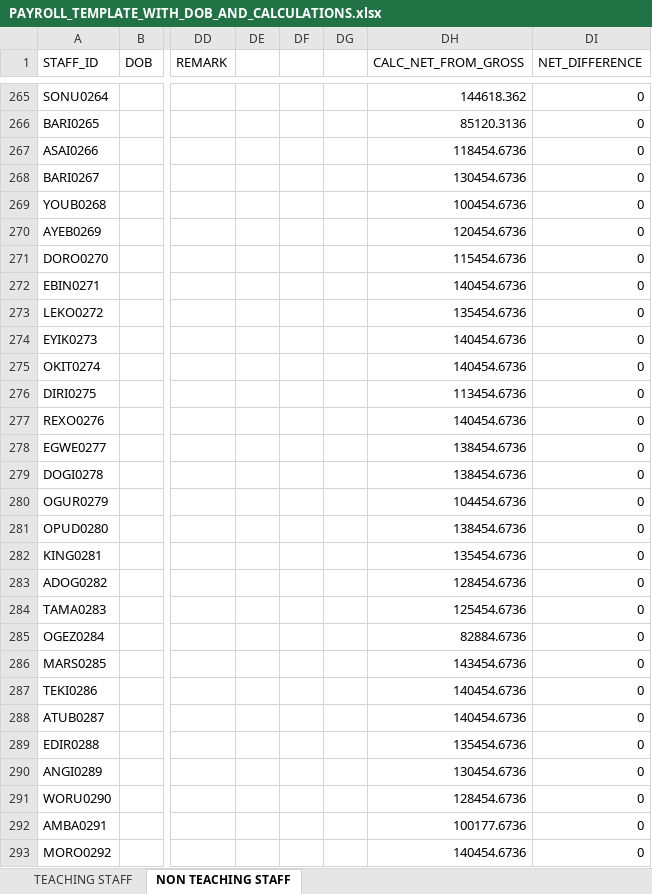
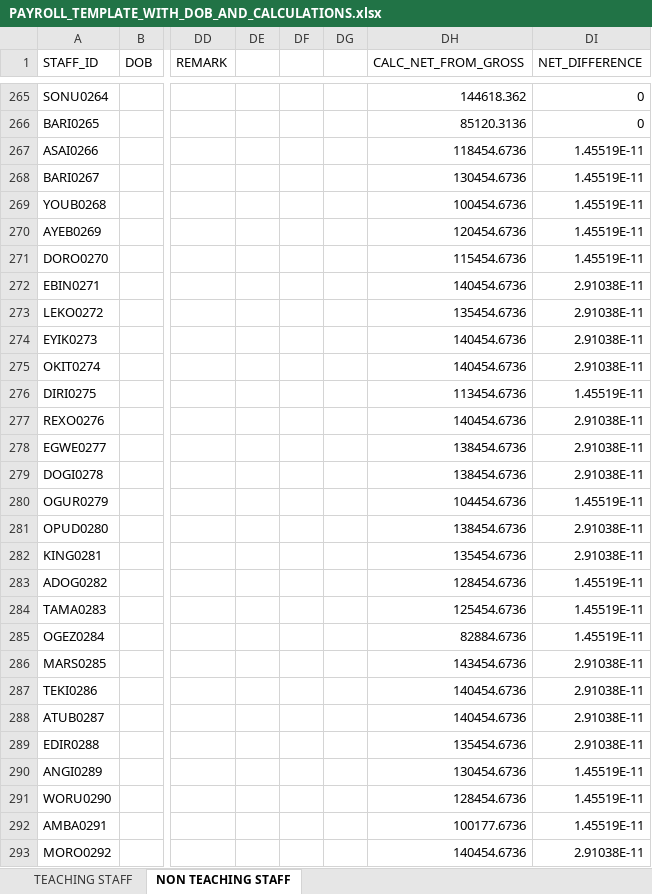
Before and after one commit to x17green/uoa-printer, an Excel workbook: docs/data/PAYROLL_TEMPLATE_WITH_DOB_AND_CALCULATIONS.xlsx, sheet NON TEACHING STAFF, drawn as a sheet; only a part is shown, gaps mark what is left out; values as stored, in another font and other column widths than the file's, no borders; the diff covers the shown part only; the diff names each change by its address in the sheet, - before the commit and + after, or states it on an @@ line.

```diff
--- a/docs/data/PAYROLL_TEMPLATE_WITH_DOB_AND_CALCULATIONS.xlsx (sheet NON TEACHING STAFF)
+++ b/docs/data/PAYROLL_TEMPLATE_WITH_DOB_AND_CALCULATIONS.xlsx (sheet NON TEACHING STAFF)
-DI267:DI271 (NET_DIFFERENCE): 0
+DI267:DI271 (NET_DIFFERENCE): 1.45519E-11
-DI272:DI275 (NET_DIFFERENCE): 0
+DI272:DI275 (NET_DIFFERENCE): 2.91038E-11
-DI276 (NET_DIFFERENCE): 0
+DI276 (NET_DIFFERENCE): 1.45519E-11
-DI277:DI279 (NET_DIFFERENCE): 0
+DI277:DI279 (NET_DIFFERENCE): 2.91038E-11
-DI280 (NET_DIFFERENCE): 0
+DI280 (NET_DIFFERENCE): 1.45519E-11
-DI281:DI282 (NET_DIFFERENCE): 0
+DI281:DI282 (NET_DIFFERENCE): 2.91038E-11
-DI283:DI285 (NET_DIFFERENCE): 0
+DI283:DI285 (NET_DIFFERENCE): 1.45519E-11
-DI286:DI289 (NET_DIFFERENCE): 0
+DI286:DI289 (NET_DIFFERENCE): 2.91038E-11
-DI290:DI292 (NET_DIFFERENCE): 0
+DI290:DI292 (NET_DIFFERENCE): 1.45519E-11
-DI293 (NET_DIFFERENCE): 0
+DI293 (NET_DIFFERENCE): 2.91038E-11
```
Also changed, not shown: 137 edited cells elsewhere in this sheet, sheet TEACHING STAFF, 48 other files.
